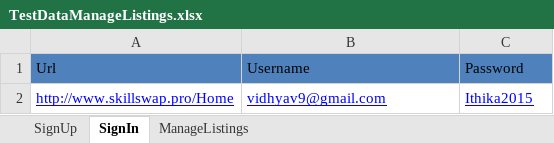
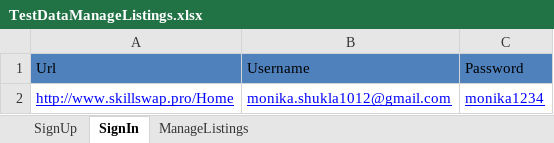
Before and after one commit to Monika1012/MarsFramework, an Excel workbook: MarsFramework/ExcelData/TestDataManageListings.xlsx, sheet SignIn, drawn as a sheet; values as stored, in another font and other column widths than the file's, no borders; the diff names each change by its address in the sheet, - before the commit and + after, or states it on an @@ line.

```diff
--- a/MarsFramework/ExcelData/TestDataManageListings.xlsx (sheet SignIn)
+++ b/MarsFramework/ExcelData/TestDataManageListings.xlsx (sheet SignIn)
-B2: vidhyav9@gmail.com
+B2: monika.shukla1012@gmail.com
-C2: Ithika2015
+C2: monika1234
```
Also changed, not shown: Mars Profile page Test Conditions and Test cases .xlsx, MarsFramework/ExcelData/TestDataShareSkill.xlsx, 10 other files.
